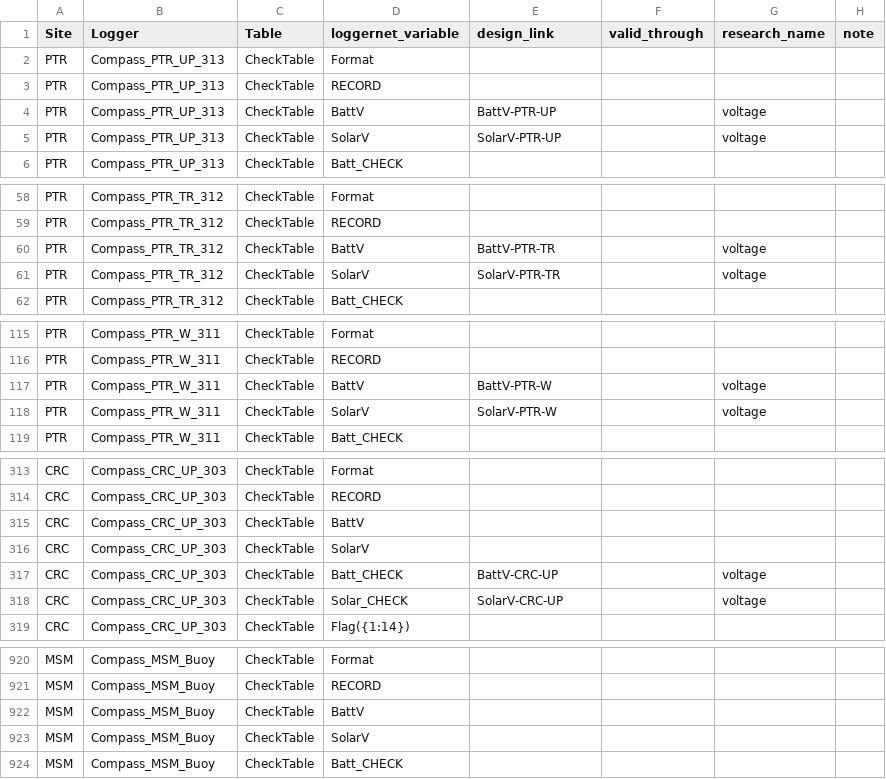
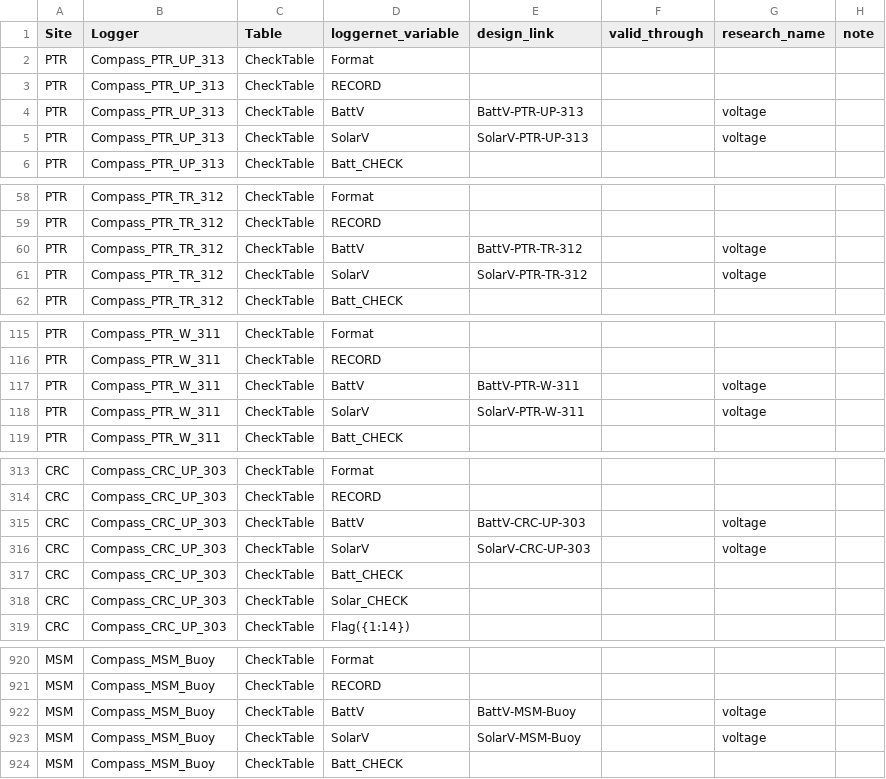
Before and after one commit to COMPASS-DOE/data-workflows, a CSV file: synoptic/data_TEST/design_table.csv, drawn as a sheet; only a part is shown, gaps mark what is left out; the diff covers the shown part only.

Commit message:
Standardize battery voltage refs

```diff
--- a/synoptic/data_TEST/design_table.csv
+++ b/synoptic/data_TEST/design_table.csv
@@ -3,4 +3,4 @@ PTR,Compass_PTR_UP_313,CheckTable,Format,,,,
 PTR,Compass_PTR_UP_313,CheckTable,RECORD,,,,
-PTR,Compass_PTR_UP_313,CheckTable,BattV,BattV-PTR-UP,,voltage,
-PTR,Compass_PTR_UP_313,CheckTable,SolarV,SolarV-PTR-UP,,voltage,
+PTR,Compass_PTR_UP_313,CheckTable,BattV,BattV-PTR-UP-313,,voltage,
+PTR,Compass_PTR_UP_313,CheckTable,SolarV,SolarV-PTR-UP-313,,voltage,
 PTR,Compass_PTR_UP_313,CheckTable,Batt_CHECK,,,,
@@ -59,4 +59,4 @@ PTR,Compass_PTR_TR_312,CheckTable,Format,,,,
 PTR,Compass_PTR_TR_312,CheckTable,RECORD,,,,
-PTR,Compass_PTR_TR_312,CheckTable,BattV,BattV-PTR-TR,,voltage,
-PTR,Compass_PTR_TR_312,CheckTable,SolarV,SolarV-PTR-TR,,voltage,
+PTR,Compass_PTR_TR_312,CheckTable,BattV,BattV-PTR-TR-312,,voltage,
+PTR,Compass_PTR_TR_312,CheckTable,SolarV,SolarV-PTR-TR-312,,voltage,
 PTR,Compass_PTR_TR_312,CheckTable,Batt_CHECK,,,,
@@ -116,4 +116,4 @@ PTR,Compass_PTR_W_311,CheckTable,Format,,,,
 PTR,Compass_PTR_W_311,CheckTable,RECORD,,,,
-PTR,Compass_PTR_W_311,CheckTable,BattV,BattV-PTR-W,,voltage,
-PTR,Compass_PTR_W_311,CheckTable,SolarV,SolarV-PTR-W,,voltage,
+PTR,Compass_PTR_W_311,CheckTable,BattV,BattV-PTR-W-311,,voltage,
+PTR,Compass_PTR_W_311,CheckTable,SolarV,SolarV-PTR-W-311,,voltage,
 PTR,Compass_PTR_W_311,CheckTable,Batt_CHECK,,,,
@@ -314,6 +314,6 @@ CRC,Compass_CRC_UP_303,CheckTable,Format,,,,
 CRC,Compass_CRC_UP_303,CheckTable,RECORD,,,,
-CRC,Compass_CRC_UP_303,CheckTable,BattV,,,,
-CRC,Compass_CRC_UP_303,CheckTable,SolarV,,,,
-CRC,Compass_CRC_UP_303,CheckTable,Batt_CHECK,BattV-CRC-UP,,voltage,
-CRC,Compass_CRC_UP_303,CheckTable,Solar_CHECK,SolarV-CRC-UP,,voltage,
+CRC,Compass_CRC_UP_303,CheckTable,BattV,BattV-CRC-UP-303,,voltage,
+CRC,Compass_CRC_UP_303,CheckTable,SolarV,SolarV-CRC-UP-303,,voltage,
+CRC,Compass_CRC_UP_303,CheckTable,Batt_CHECK,,,,
+CRC,Compass_CRC_UP_303,CheckTable,Solar_CHECK,,,,
 CRC,Compass_CRC_UP_303,CheckTable,Flag({1:14}),,,,
@@ -921,4 +921,4 @@ MSM,Compass_MSM_Buoy,CheckTable,Format,,,,
 MSM,Compass_MSM_Buoy,CheckTable,RECORD,,,,
-MSM,Compass_MSM_Buoy,CheckTable,BattV,,,,
-MSM,Compass_MSM_Buoy,CheckTable,SolarV,,,,
+MSM,Compass_MSM_Buoy,CheckTable,BattV,BattV-MSM-Buoy,,voltage,
+MSM,Compass_MSM_Buoy,CheckTable,SolarV,SolarV-MSM-Buoy,,voltage,
 MSM,Compass_MSM_Buoy,CheckTable,Batt_CHECK,,,,
```
Also changed, not shown: 114 edited cells elsewhere in this file.
